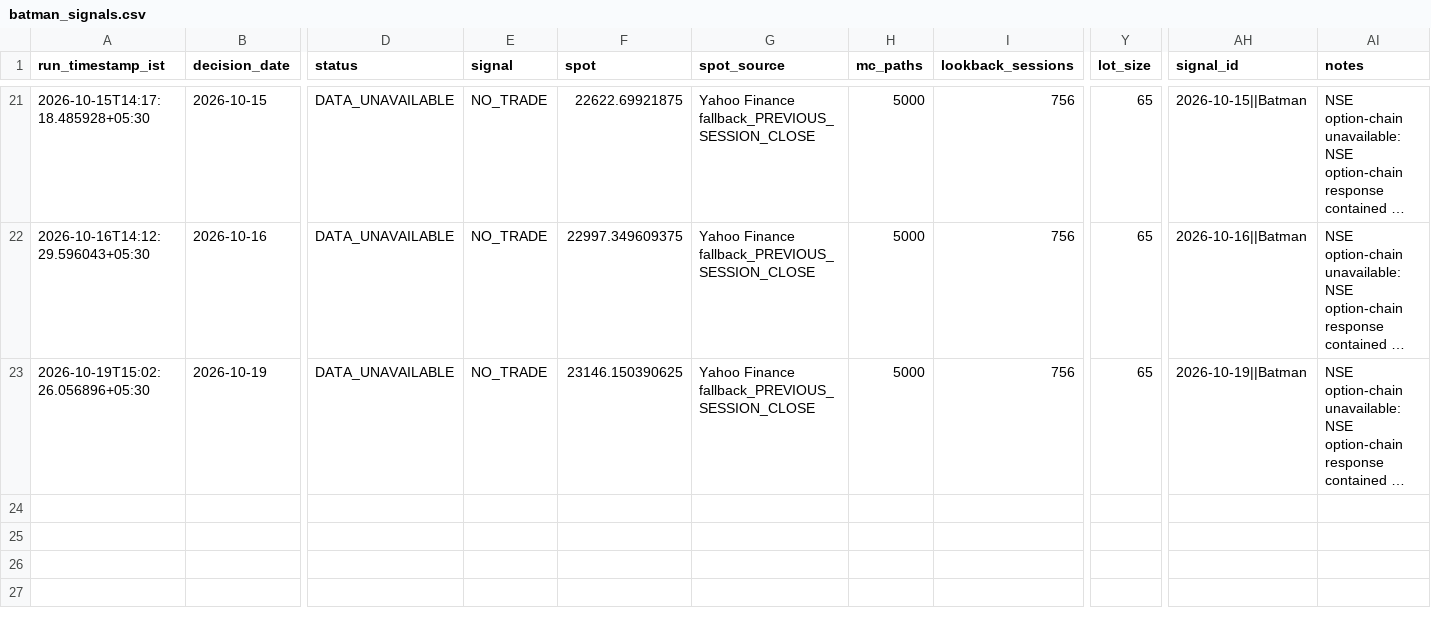
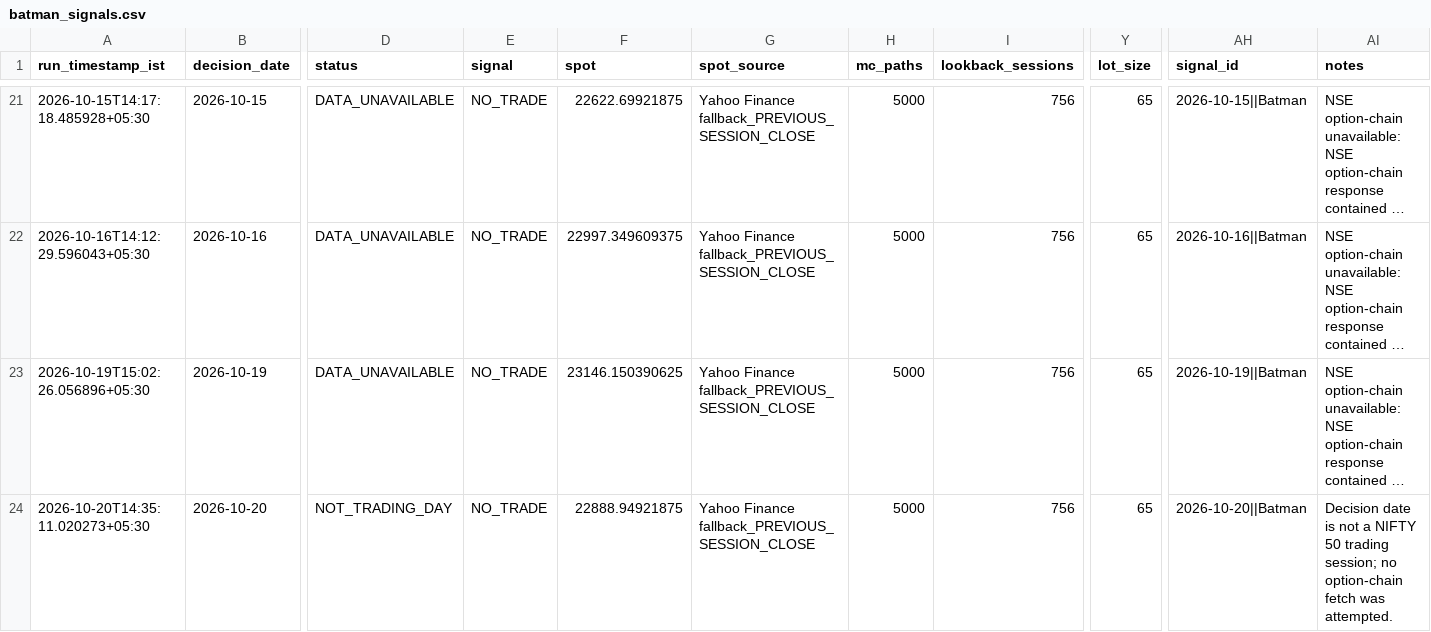
Before and after one commit to vishnuvcr/Nifty, a CSV file: site/batman/data/batman_signals.csv, drawn as a sheet; only a part is shown, gaps mark what is left out; long unchanged cells end in …; rows hold the shown columns only; the diff names each change by its address in the sheet, - before the commit and + after, or states it on an @@ line.

```diff
--- a/site/batman/data/batman_signals.csv
+++ b/site/batman/data/batman_signals.csv
+row 24: 2026-10-20T14:35:11.020273+05:30 | 2026-10-20 | NOT_TRADING_DAY | NO_TRADE | 22888.94921875 | Yahoo Finance fallback_PREVIOUS_SESSION_CLOSE | 5000 | 756 | 65 | 2026-10-20||Batman | Decision date is not a NIFTY 50 trading session; no option-chain fetch was attempted.
```
Also changed, not shown: paper_trading/batman_signals.csv, 6 other files.
